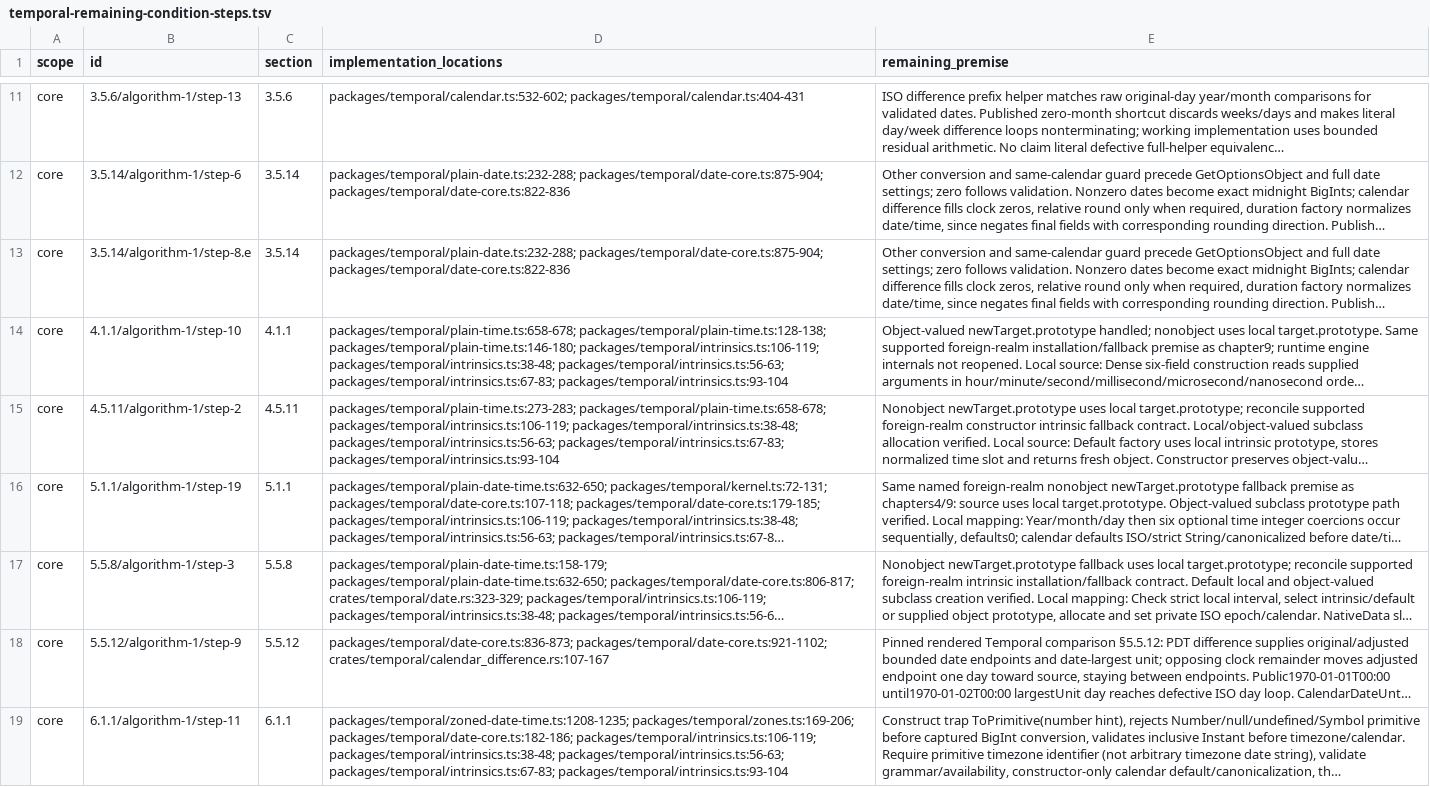
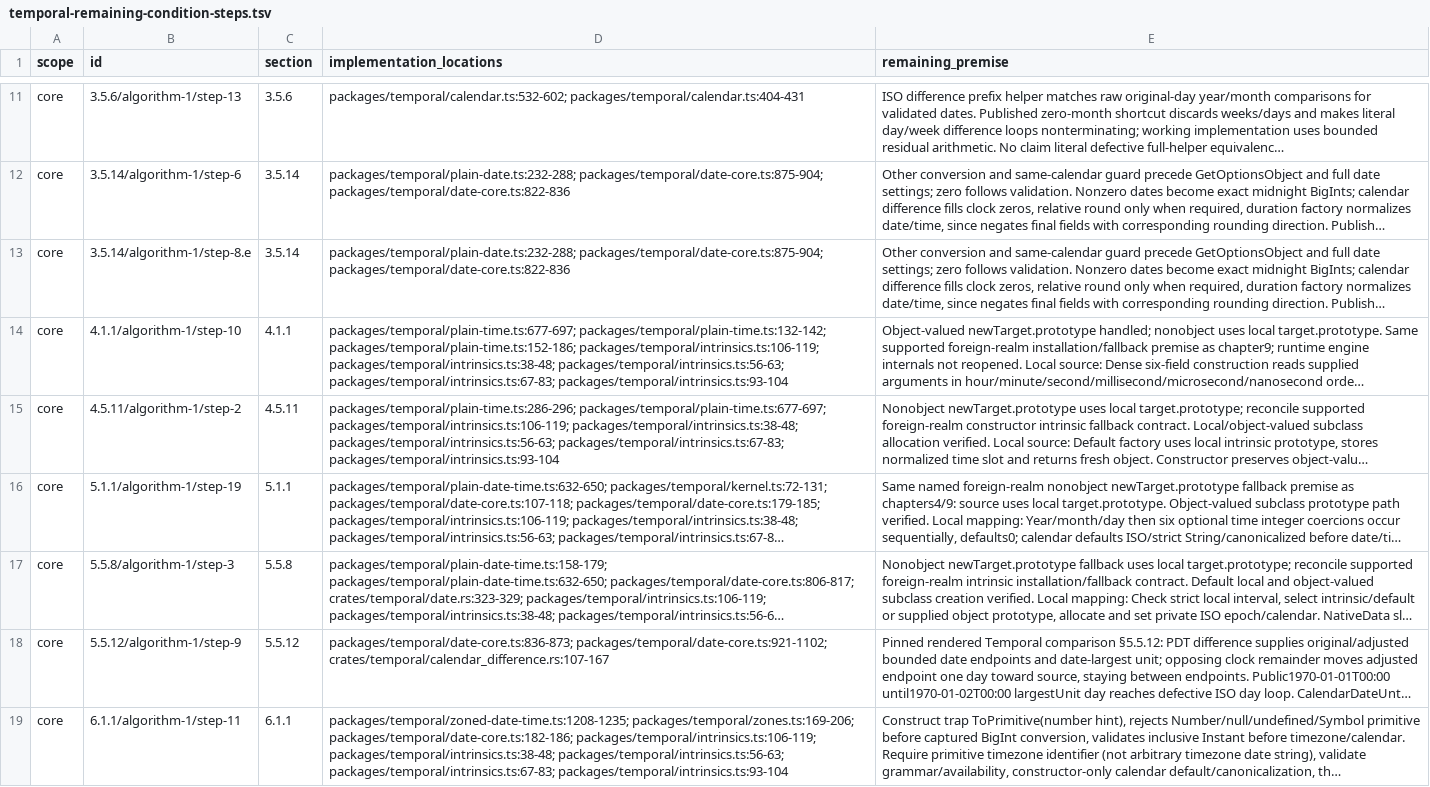
Before and after one commit to formatjs/formatjs, a TSV file: knowledge-base/audits/temporal-remaining-condition-steps.tsv, drawn as a sheet; only a part is shown, gaps mark what is left out; long unchanged cells end in …; the diff covers the shown part only; the diff names each change by its address in the sheet, - before the commit and + after, or states it on an @@ line.

```diff
--- a/knowledge-base/audits/temporal-remaining-condition-steps.tsv
+++ b/knowledge-base/audits/temporal-remaining-condition-steps.tsv
-D14 (implementation_locations): packages/temporal/plain-time.ts:658-678; packages/temporal/plain-time.ts:128-138; packages/temporal/plain-time.ts:146-180; packages/temporal/intrinsics.ts:106-119; packages/temporal/intrinsics.ts:38-48;…
+D14 (implementation_locations): packages/temporal/plain-time.ts:677-697; packages/temporal/plain-time.ts:132-142; packages/temporal/plain-time.ts:152-186; packages/temporal/intrinsics.ts:106-119; packages/temporal/intrinsics.ts:38-48;…
-D15 (implementation_locations): packages/temporal/plain-time.ts:273-283; packages/temporal/plain-time.ts:658-678; packages/temporal/intrinsics.ts:106-119; packages/temporal/intrinsics.ts:38-48;…
+D15 (implementation_locations): packages/temporal/plain-time.ts:286-296; packages/temporal/plain-time.ts:677-697; packages/temporal/intrinsics.ts:106-119; packages/temporal/intrinsics.ts:38-48;…
```
Also changed, not shown: 9 edited cells elsewhere in this file, knowledge-base/audits/temporal-conditional-families.tsv, knowledge-base/audits/temporal-helper-annotation-queue.tsv, 21 other files.
